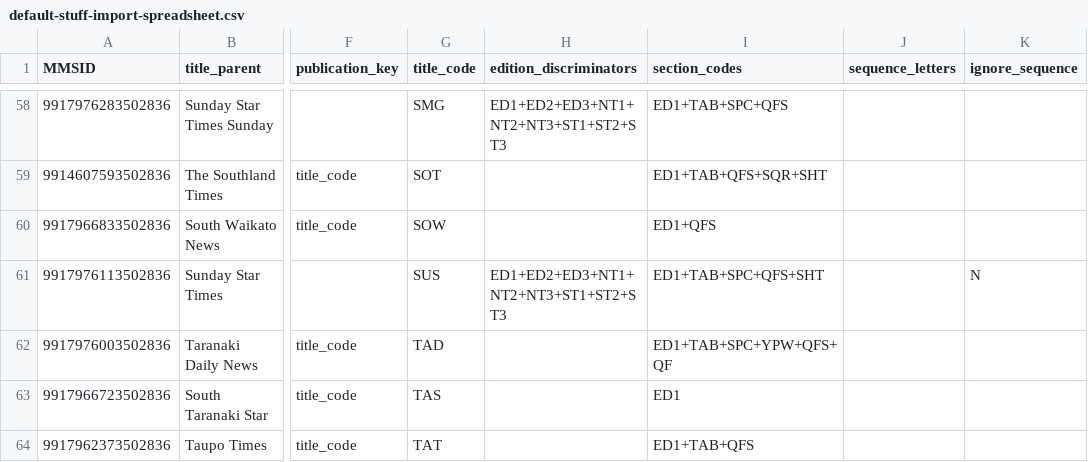
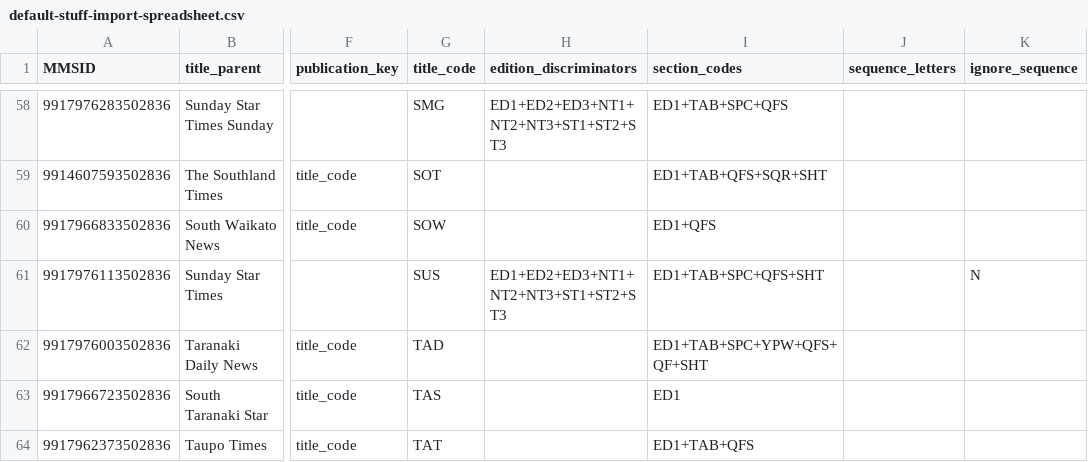
Before and after one commit to NLNZDigitalPreservation/nlnz-tools-sip-generation-newspapers, a CSV file: core/src/main/resources/nz/govt/natlib/tools/sip/generation/newspapers/default-stuff-import-spreadsheet.csv, drawn as a sheet; only a part is shown, gaps mark what is left out; the diff names each change by its address in the sheet, - before the commit and + after, or states it on an @@ line.

```diff
--- a/core/src/main/resources/nz/govt/natlib/tools/sip/generation/newspapers/default-stuff-import-spreadsheet.csv
+++ b/core/src/main/resources/nz/govt/natlib/tools/sip/generation/newspapers/default-stuff-import-spreadsheet.csv
-I62 (section_codes): ED1+TAB+SPC+YPW+QFS+QF
+I62 (section_codes): ED1+TAB+SPC+YPW+QFS+QF+SHT
```
Also changed, not shown: 1 other file.
